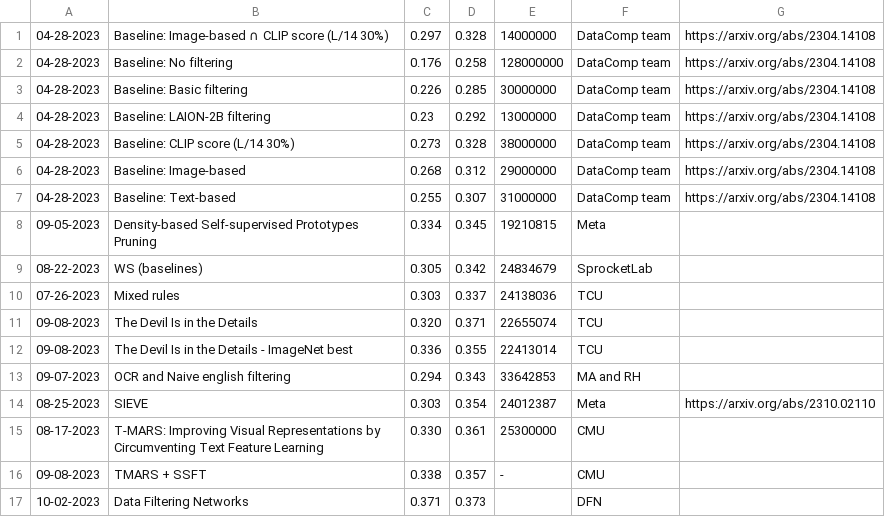
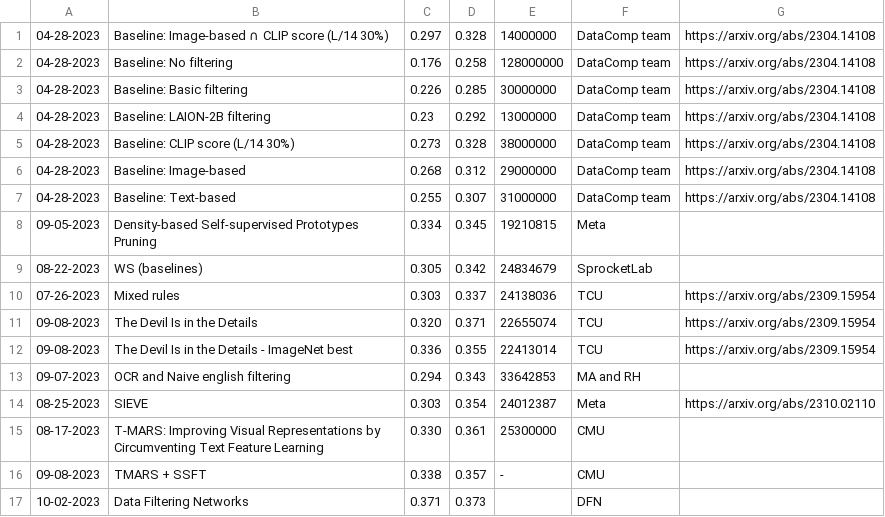
Before and after one commit to mlfoundations/datacomp_site, a TSV file: data/filter_medium.tsv, drawn as a sheet.

Commit message:
update leaderboard

```diff
--- a/data/filter_medium.tsv
+++ b/data/filter_medium.tsv
@@ -9,5 +9,5 @@
 08-22-2023	WS (baselines)	0.305	0.342	24834679	SprocketLab	
-07-26-2023	Mixed rules	0.303	0.337	24138036	TCU	
-09-08-2023	The Devil Is in the Details	0.320	0.371	22655074	TCU	
-09-08-2023	The Devil Is in the Details - ImageNet best	0.336	0.355	22413014	TCU	
+07-26-2023	Mixed rules	0.303	0.337	24138036	TCU	https://arxiv.org/abs/2309.15954
+09-08-2023	The Devil Is in the Details	0.320	0.371	22655074	TCU	https://arxiv.org/abs/2309.15954
+09-08-2023	The Devil Is in the Details - ImageNet best	0.336	0.355	22413014	TCU	https://arxiv.org/abs/2309.15954
 09-07-2023	OCR and Naive english filtering	0.294	0.343	33642853	MA and RH	
```
